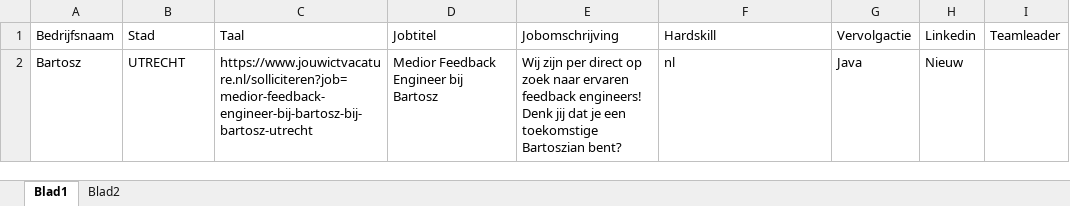
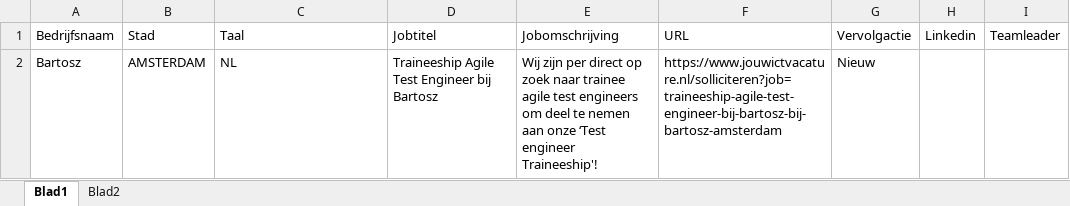
Before and after one commit to renierbleeker/untitled, an Excel workbook: vacatures.xlsx, sheet Blad1, drawn as a sheet; values as stored, in another font and other column widths than the file's, no borders; removed rows and columns are numbered as before the commit, all else as after; the diff names each change by its address in the sheet, - before the commit and + after, or states it on an @@ line.

```diff
--- a/vacatures.xlsx (sheet Blad1)
+++ b/vacatures.xlsx (sheet Blad1)
-F1: Hardskill
+F1: URL
-row 2: Bartosz | UTRECHT | https://www.jouwictvacature.nl/solliciteren?job=medior-feedback-engineer-bij-bartosz-bij-bartosz-utrecht | Medior Feedback Engineer bij Bartosz | Wij zijn per direct op zoek naar ervaren feedback engineers! Denk jij dat je een toekomstige Bartoszian bent? | nl | Java | Nieuw
+row 2: Bartosz | AMSTERDAM | NL | Traineeship Agile Test Engineer bij Bartosz | Wij zijn per direct op zoek naar trainee agile test engineers om deel te nemen aan onze ‘Test engineer Traineeship'! | https://www.jouwictvacature.nl/solliciteren?job=traineeship-agile-test-engineer-bij-bartosz-bij-bartosz-amsterdam | Nieuw
```
Also changed, not shown: 1 other file.
